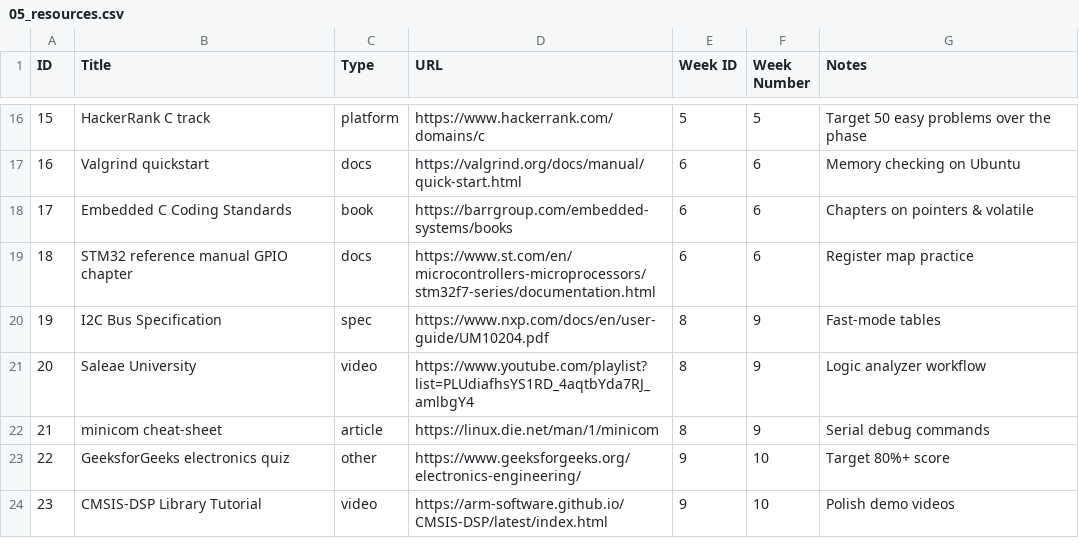
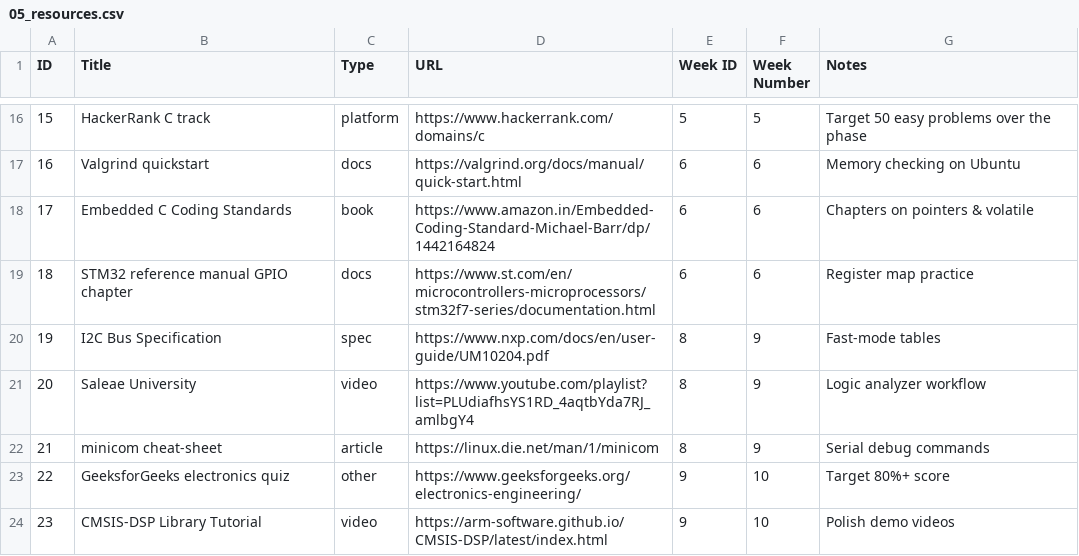
Before and after one commit to khashyap0803/Embedded_Systems_Tracker, a CSV file: audit_data/05_resources.csv, drawn as a sheet; only a part is shown, gaps mark what is left out.

```diff
--- a/audit_data/05_resources.csv
+++ b/audit_data/05_resources.csv
@@ -17,3 +17,3 @@ ID,Title,Type,URL,Week ID,Week Number,Notes
 16,Valgrind quickstart,docs,https://valgrind.org/docs/manual/quick-start.html,6,6,Memory checking on Ubuntu
-17,Embedded C Coding Standards,book,https://barrgroup.com/embedded-systems/books,6,6,Chapters on pointers & volatile
+17,Embedded C Coding Standards,book,https://www.amazon.in/Embedded-Coding-Standard-Michael-Barr/dp/1442164824,6,6,Chapters on pointers & volatile
 18,STM32 reference manual GPIO chapter,docs,https://www.st.com/en/microcontrollers-microprocessors/stm32f7-series/documentation.html,6,6,Register map practice
```
Also changed, not shown: audit_data/02_weeks.csv, audit_data/10_metrics.csv, 2 other files.
